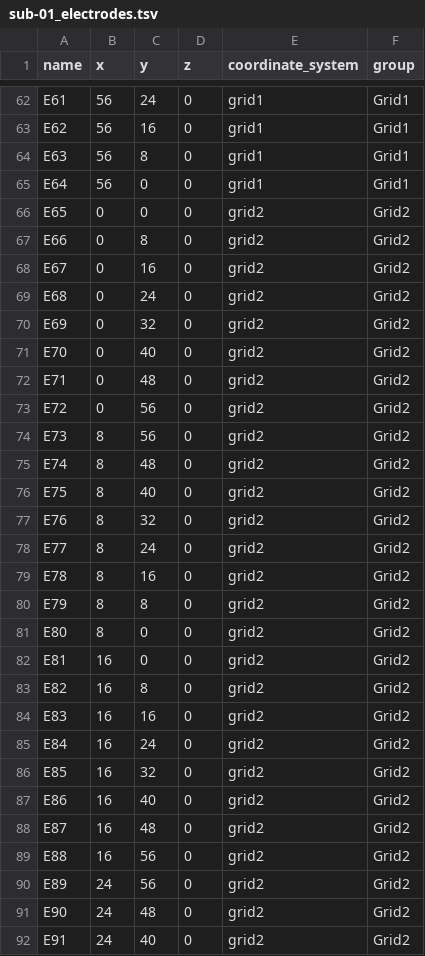
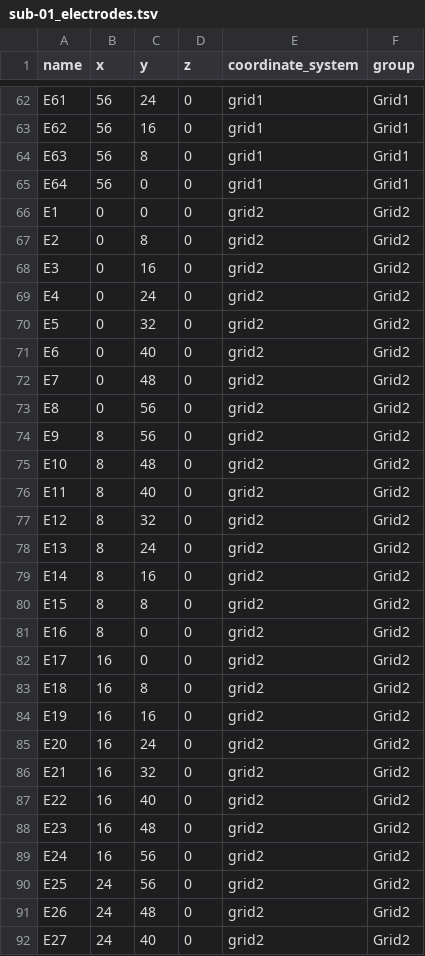
Before and after one commit to neuromechanist/bids-examples, a TSV file: emg_TwoHDsEMG/sub-01/emg/sub-01_electrodes.tsv, drawn as a sheet; only a part is shown, gaps mark what is left out; the diff covers the shown part only.

Commit message:
reset electrode numbering per group for TwoHDs dataset

```diff
--- a/emg_TwoHDsEMG/sub-01/emg/sub-01_electrodes.tsv
+++ b/emg_TwoHDsEMG/sub-01/emg/sub-01_electrodes.tsv
@@ -65,28 +65,28 @@ E63	56	8	0	grid1	Grid1
 E64	56	0	0	grid1	Grid1
-E65	0	0	0	grid2	Grid2
-E66	0	8	0	grid2	Grid2
-E67	0	16	0	grid2	Grid2
-E68	0	24	0	grid2	Grid2
-E69	0	32	0	grid2	Grid2
-E70	0	40	0	grid2	Grid2
-E71	0	48	0	grid2	Grid2
-E72	0	56	0	grid2	Grid2
-E73	8	56	0	grid2	Grid2
-E74	8	48	0	grid2	Grid2
-E75	8	40	0	grid2	Grid2
-E76	8	32	0	grid2	Grid2
-E77	8	24	0	grid2	Grid2
-E78	8	16	0	grid2	Grid2
-E79	8	8	0	grid2	Grid2
-E80	8	0	0	grid2	Grid2
-E81	16	0	0	grid2	Grid2
-E82	16	8	0	grid2	Grid2
-E83	16	16	0	grid2	Grid2
-E84	16	24	0	grid2	Grid2
-E85	16	32	0	grid2	Grid2
-E86	16	40	0	grid2	Grid2
-E87	16	48	0	grid2	Grid2
-E88	16	56	0	grid2	Grid2
-E89	24	56	0	grid2	Grid2
-E90	24	48	0	grid2	Grid2
-E91	24	40	0	grid2	Grid2
+E1	0	0	0	grid2	Grid2
+E2	0	8	0	grid2	Grid2
+E3	0	16	0	grid2	Grid2
+E4	0	24	0	grid2	Grid2
+E5	0	32	0	grid2	Grid2
+E6	0	40	0	grid2	Grid2
+E7	0	48	0	grid2	Grid2
+E8	0	56	0	grid2	Grid2
+E9	8	56	0	grid2	Grid2
+E10	8	48	0	grid2	Grid2
+E11	8	40	0	grid2	Grid2
+E12	8	32	0	grid2	Grid2
+E13	8	24	0	grid2	Grid2
+E14	8	16	0	grid2	Grid2
+E15	8	8	0	grid2	Grid2
+E16	8	0	0	grid2	Grid2
+E17	16	0	0	grid2	Grid2
+E18	16	8	0	grid2	Grid2
+E19	16	16	0	grid2	Grid2
+E20	16	24	0	grid2	Grid2
+E21	16	32	0	grid2	Grid2
+E22	16	40	0	grid2	Grid2
+E23	16	48	0	grid2	Grid2
+E24	16	56	0	grid2	Grid2
+E25	24	56	0	grid2	Grid2
+E26	24	48	0	grid2	Grid2
+E27	24	40	0	grid2	Grid2
```
Also changed, not shown: 37 edited cells elsewhere in this file, emg_TwoHDsEMG/sub-01/emg/sub-01_task-isometric_channels.tsv.
